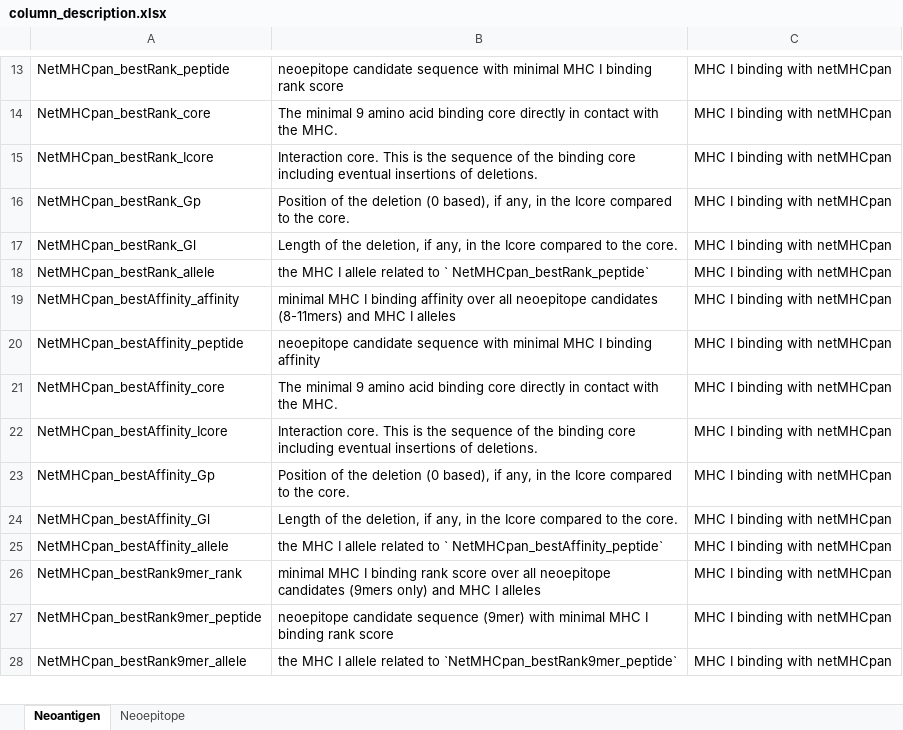
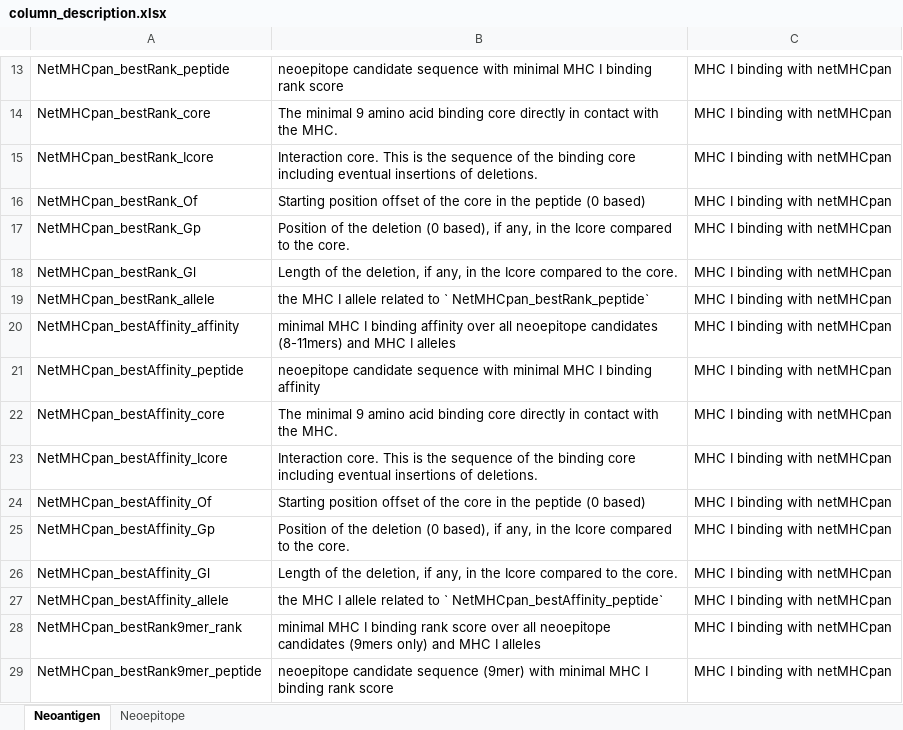
Before and after one commit to TRON-Bioinformatics/neofox, an Excel workbook: docs/resources/column_description.xlsx, sheet Neoantigen, drawn as a sheet; only a part is shown, gaps mark what is left out; the shorter side is filled out with more unchanged rows; values as stored, in another font and other column widths than the file's, no borders; the diff names each change by its address in the sheet, - before the commit and + after, or states it on an @@ line.

Commit message:
Added documentation for new columns. Method for NetMHCpan annotation extraction now static.

```diff
--- a/docs/resources/column_description.xlsx (sheet Neoantigen)
+++ b/docs/resources/column_description.xlsx (sheet Neoantigen)
+row 16: NetMHCpan_bestRank_Of | Starting position offset of the core in the peptide (0 based) | MHC I binding with netMHCpan
+row 24: NetMHCpan_bestAffinity_Of | Starting position offset of the core in the peptide (0 based) | MHC I binding with netMHCpan
```
Also changed, not shown: 3 other files.
